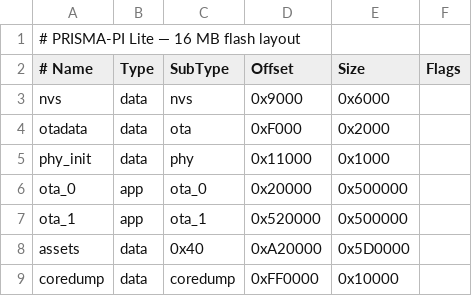
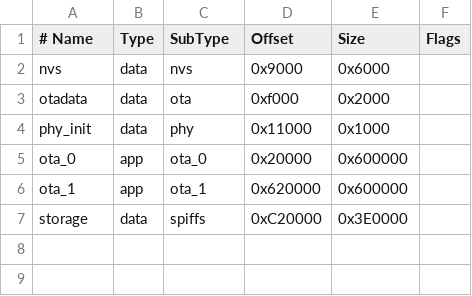
Before and after one commit to francomjorge/prisma-pi-lite-waveshare-esp32-s3-touch-lcd-1-54, a CSV file: partitions.csv, drawn as a sheet; removed rows and columns are numbered as before the commit, all else as after; the diff names each change by its address in the sheet, - before the commit and + after, or states it on an @@ line.

Commit message:
M4.3: restore proven M4.2i storage partition layout

```diff
--- a/partitions.csv
+++ b/partitions.csv
-row 1: # PRISMA-PI Lite — 16 MB flash layout
-D3 (Offset): 0xF000
+D3 (Offset): 0xf000
-E5:E6 (Size): 0x500000
+E5:E6 (Size): 0x600000
-D6 (Offset): 0x520000
+D6 (Offset): 0x620000
-row 8: assets | data | 0x40 | 0xA20000 | 0x5D0000
-row 9: coredump | data | coredump | 0xFF0000 | 0x10000
+row 7: storage | data | spiffs | 0xC20000 | 0x3E0000
```
